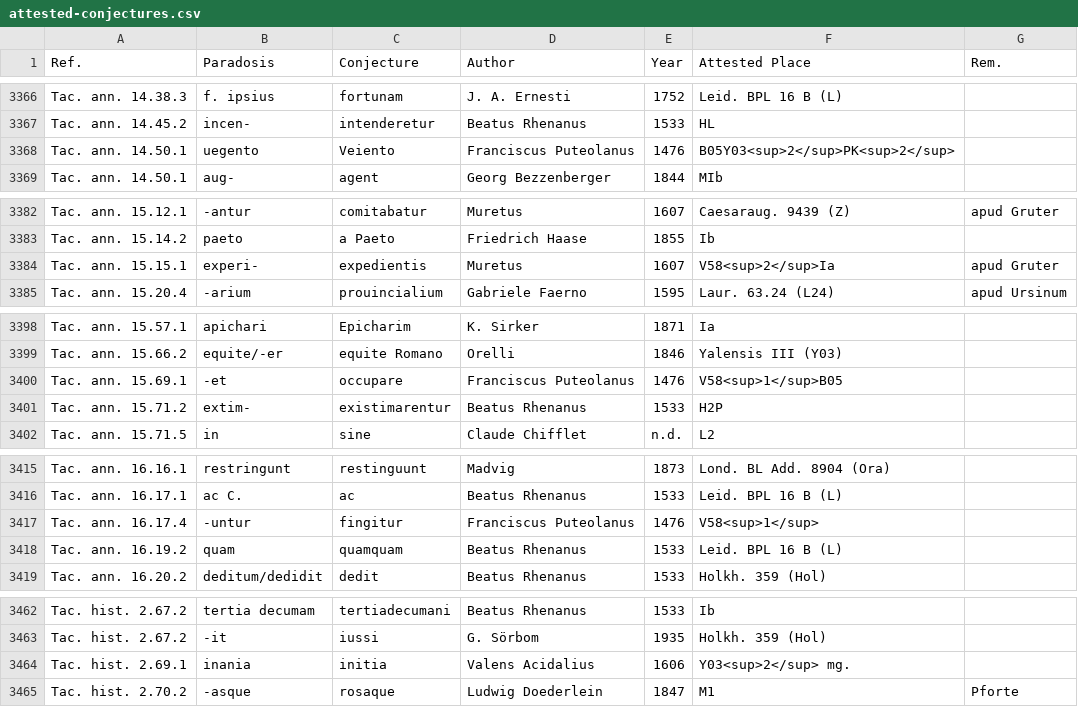
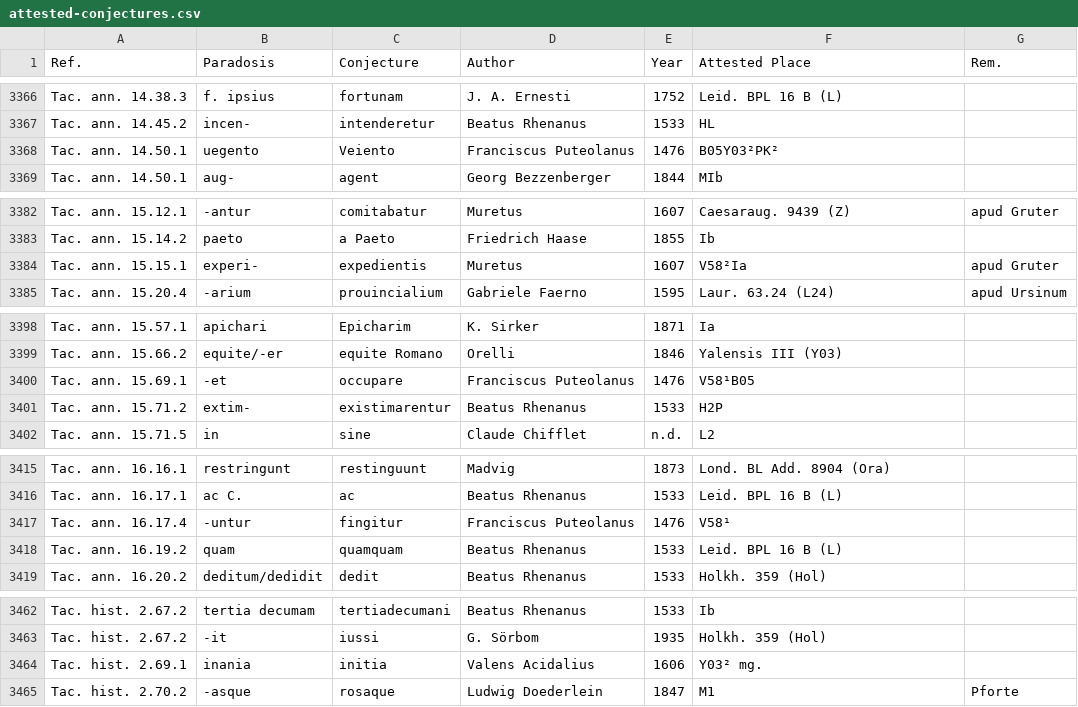
Before and after one commit to tkb-github/attested-conjectures, a CSV file: attested-conjectures.csv, drawn as a sheet; only a part is shown, gaps mark what is left out; the diff covers the shown part only.

Commit message:
Update attested-conjectures.csv

```diff
--- a/attested-conjectures.csv
+++ b/attested-conjectures.csv
@@ -3367,3 +3367,3 @@ Tac. ann. 14.38.3,f. ipsius,fortunam,J. A. Ernesti,1752,Leid. BPL 16 Β (L),
 Tac. ann. 14.45.2,incen-,intenderetur,Beatus Rhenanus,1533,HL,
-Tac. ann. 14.50.1,uegento,Veiento,Franciscus Puteolanus,1476,B05Y03<sup>2</sup>PK<sup>2</sup>,
+Tac. ann. 14.50.1,uegento,Veiento,Franciscus Puteolanus,1476,B05Y03²PK²,
 Tac. ann. 14.50.1,aug-,agent,Georg Bezzenberger,1844,MIb,
@@ -3383,3 +3383,3 @@ Tac. ann. 15.12.1,-antur,comitabatur,Muretus,1607,Caesaraug. 9439 (Z),apud Grute
 Tac. ann. 15.14.2,paeto,a Paeto,Friedrich Haase,1855,Ib,
-Tac. ann. 15.15.1,experi-,expedientis,Muretus,1607,V58<sup>2</sup>Ia,apud Gruter
+Tac. ann. 15.15.1,experi-,expedientis,Muretus,1607,V58²Ia,apud Gruter
 Tac. ann. 15.20.4,-arium,prouincialium,Gabriele Faerno,1595,Laur. 63.24 (L24),apud Ursinum
@@ -3399,3 +3399,3 @@ Tac. ann. 15.57.1,apichari,Epicharim,K. Sirker,1871,Ia,
 Tac. ann. 15.66.2,equite/-er,equite Romano,Orelli,1846,Yalensis III (Y03),
-Tac. ann. 15.69.1,-et,occupare,Franciscus Puteolanus,1476,V58<sup>1</sup>B05,
+Tac. ann. 15.69.1,-et,occupare,Franciscus Puteolanus,1476,V58¹B05,
 Tac. ann. 15.71.2,extim-,existimarentur,Beatus Rhenanus,1533,H2P,
@@ -3416,3 +3416,3 @@ Tac. ann. 16.16.1,restringunt,restinguunt,Madvig,1873,Lond. BL Add. 8904 (Ora),
 Tac. ann. 16.17.1,ac C.,ac,Beatus Rhenanus,1533,Leid. BPL 16 Β (L),
-Tac. ann. 16.17.4,-untur,fingitur,Franciscus Puteolanus,1476,V58<sup>1</sup>,
+Tac. ann. 16.17.4,-untur,fingitur,Franciscus Puteolanus,1476,V58¹,
 Tac. ann. 16.19.2,quam,quamquam,Beatus Rhenanus,1533,Leid. BPL 16 Β (L),
@@ -3463,3 +3463,3 @@ Tac. hist. 2.67.2,tertia decumam,tertiadecumani,Beatus Rhenanus,1533,Ib,
 Tac. hist. 2.67.2,-it,iussi,G. Sörbom,1935,Holkh. 359 (Hol),
-Tac. hist. 2.69.1,inania,initia,Valens Acidalius,1606,Y03<sup>2</sup> mg.,
+Tac. hist. 2.69.1,inania,initia,Valens Acidalius,1606,Y03² mg.,
 Tac. hist. 2.70.2,-asque,rosaque,Ludwig Doederlein,1847,M1,Pforte
```
Also changed, not shown: 18 edited cells elsewhere in this file.
